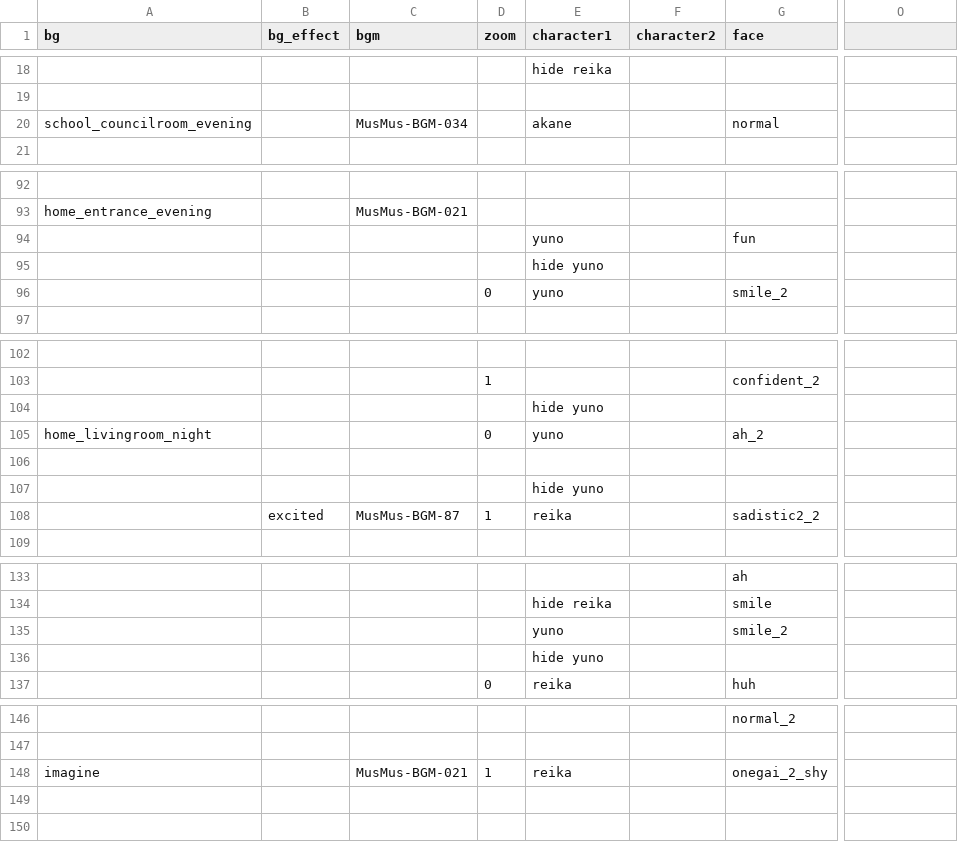
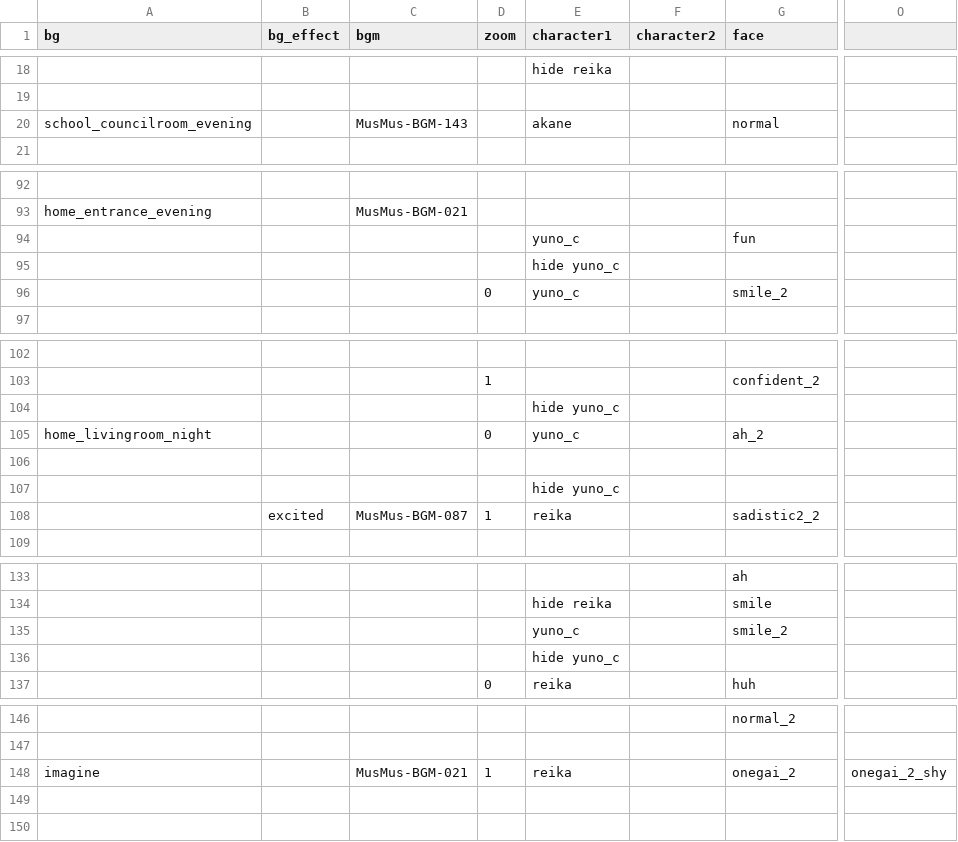
Before and after one commit to AstralSeal/refragment01, a CSV file: game/s1_4.csv, drawn as a sheet; only a part is shown, gaps mark what is left out; the diff covers the shown part only; the diff names each change by its address in the sheet, - before the commit and + after, or states it on an @@ line.

```diff
--- a/game/s1_4.csv
+++ b/game/s1_4.csv
-C20 (bgm): MusMus-BGM-034
+C20 (bgm): MusMus-BGM-143
-E94 (character1): yuno
+E94 (character1): yuno_c
-E95 (character1): hide yuno
+E95 (character1): hide yuno_c
-E96 (character1): yuno
+E96 (character1): yuno_c
-E104 (character1): hide yuno
+E104 (character1): hide yuno_c
-E105 (character1): yuno
+E105 (character1): yuno_c
-E107 (character1): hide yuno
+E107 (character1): hide yuno_c
-C108 (bgm): MusMus-BGM-87
+C108 (bgm): MusMus-BGM-087
-E135 (character1): yuno
+E135 (character1): yuno_c
-E136 (character1): hide yuno
+E136 (character1): hide yuno_c
-G148 (face): onegai_2_shy
+G148 (face): onegai_2
-O148: (empty)
+O148: onegai_2_shy
```
Also changed, not shown: 5 edited cells elsewhere in this file, 3 other files.
